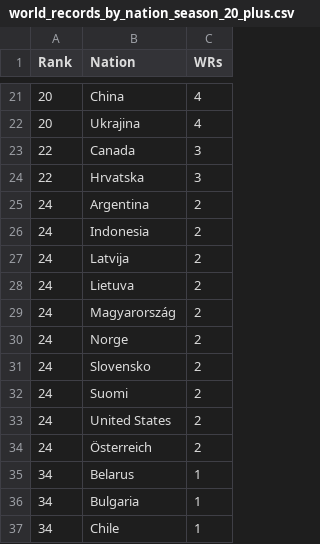
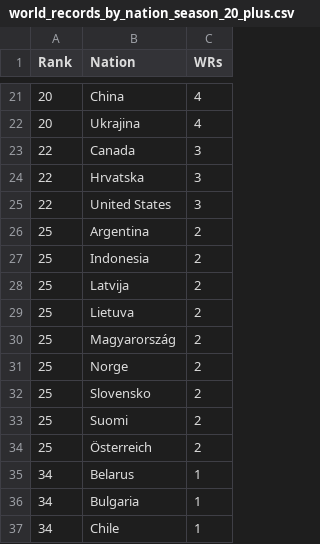
Before and after one commit to maxithlonDev/maxi-tools, a CSV file: data/world_records_by_nation_season_20_plus.csv, drawn as a sheet; only a part is shown, gaps mark what is left out.

Commit message:
feat: Add Event/Specialty medal crawling and WR Stats analysis by nation, continent, and club with reusable authenticated crawlers, progress tracking, timing, and public result views.

```diff
--- a/data/world_records_by_nation_season_20_plus.csv
+++ b/data/world_records_by_nation_season_20_plus.csv
@@ -24,12 +24,12 @@ Rank,Nation,WRs
 22,Hrvatska,3
-24,Argentina,2
-24,Indonesia,2
-24,Latvija,2
-24,Lietuva,2
-24,Magyarország,2
-24,Norge,2
-24,Slovensko,2
-24,Suomi,2
-24,United States,2
-24,Österreich,2
+22,United States,3
+25,Argentina,2
+25,Indonesia,2
+25,Latvija,2
+25,Lietuva,2
+25,Magyarország,2
+25,Norge,2
+25,Slovensko,2
+25,Suomi,2
+25,Österreich,2
 34,Belarus,1
```
Also changed, not shown: 5 other files.
